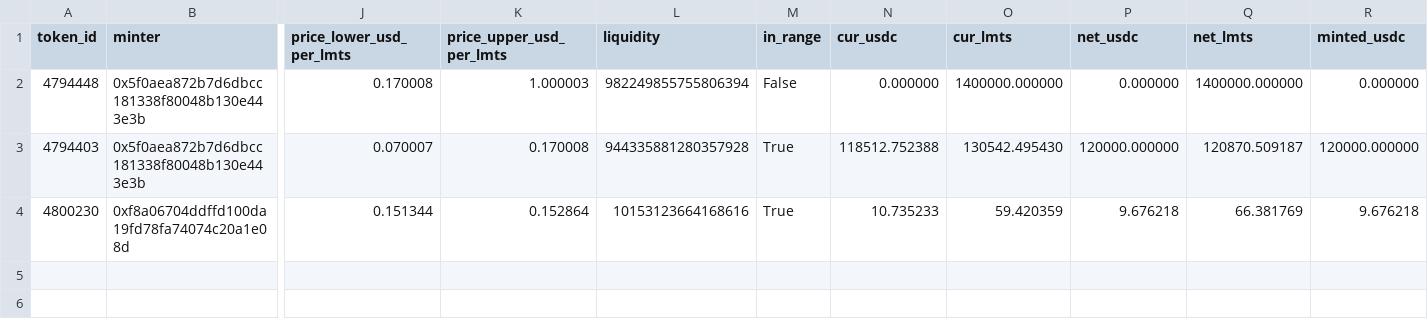
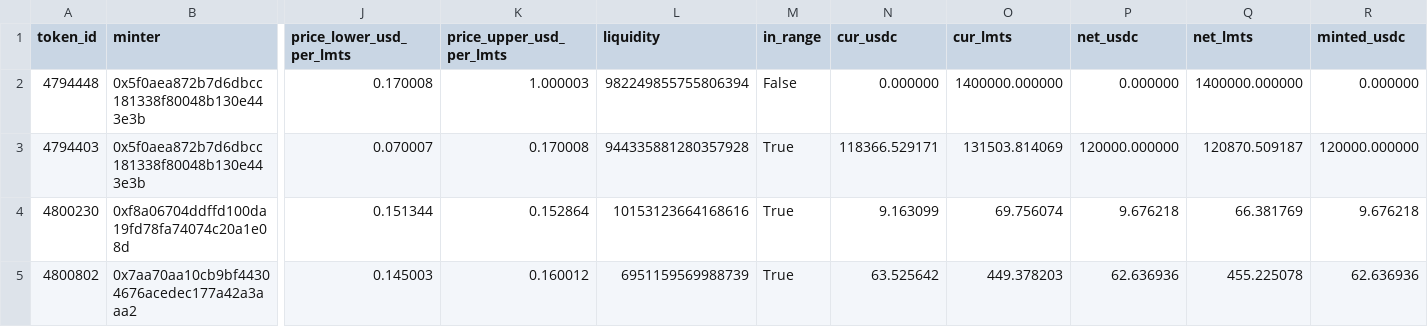
Before and after one commit to catmeover-png/uni001_new_parser, a CSV file: out/0x132531f014002acc9a9ccc98057fe05a88070ace/open_positions.csv, drawn as a sheet; only a part is shown, gaps mark what is left out; rows hold the shown columns only; the diff names each change by its address in the sheet, - before the commit and + after, or states it on an @@ line.

```diff
--- a/out/0x132531f014002acc9a9ccc98057fe05a88070ace/open_positions.csv
+++ b/out/0x132531f014002acc9a9ccc98057fe05a88070ace/open_positions.csv
-N3 (cur_usdc): 118512.752388
+N3 (cur_usdc): 118366.529171
-O3 (cur_lmts): 130542.495430
+O3 (cur_lmts): 131503.814069
-N4 (cur_usdc): 10.735233
+N4 (cur_usdc): 9.163099
-O4 (cur_lmts): 59.420359
+O4 (cur_lmts): 69.756074
+row 5: 4800802 | 0x7aa70aa10cb9bf44304676acedec177a42a3aaa2 | 0.145003 | 0.160012 | 6951159569988739 | True | 63.525642 | 449.378203 | 62.636936 | 455.225078 | 62.636936
```
Also changed, not shown: out/0x132531f014002acc9a9ccc98057fe05a88070ace/buckets.csv, out/0x132531f014002acc9a9ccc98057fe05a88070ace/summary.csv, 3 other files.
